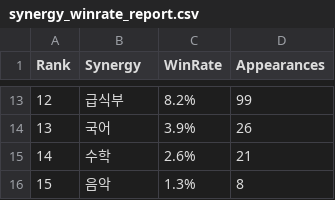
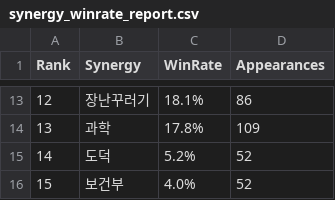
Before and after one commit to kimmokdong/classroom-tactics, a CSV file: scratch/synergy_winrate_report.csv, drawn as a sheet; only a part is shown, gaps mark what is left out; the diff covers the shown part only.

```diff
--- a/scratch/synergy_winrate_report.csv
+++ b/scratch/synergy_winrate_report.csv
@@ -13,4 +13,4 @@ Rank,Synergy,WinRate,Appearances
-12,급식부,8.2%,99
-13,국어,3.9%,26
-14,수학,2.6%,21
-15,음악,1.3%,8
+12,장난꾸러기,18.1%,86
+13,과학,17.8%,109
+14,도덕,5.2%,52
+15,보건부,4.0%,52
```
Also changed, not shown: 32 edited cells elsewhere in this file, scratch/balance_heuristic_results.csv, scratch/synergy_active_winrate.csv, 38 other files.
